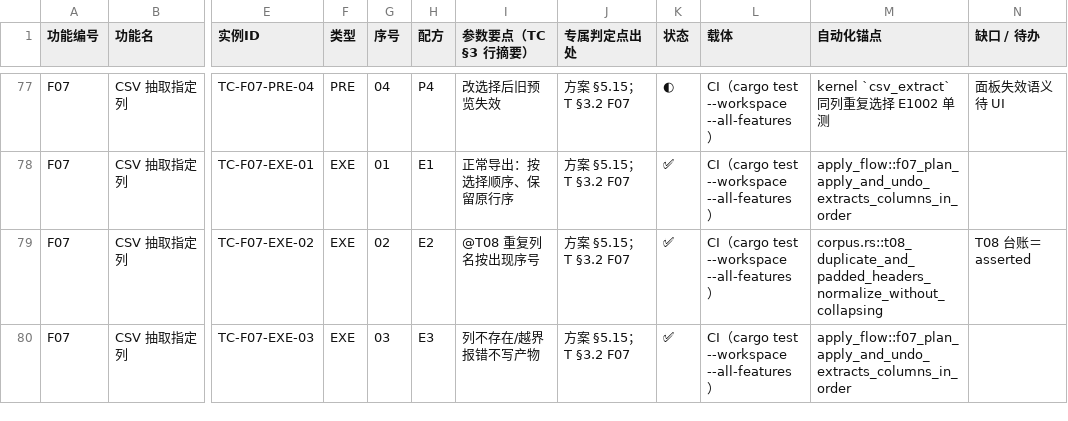
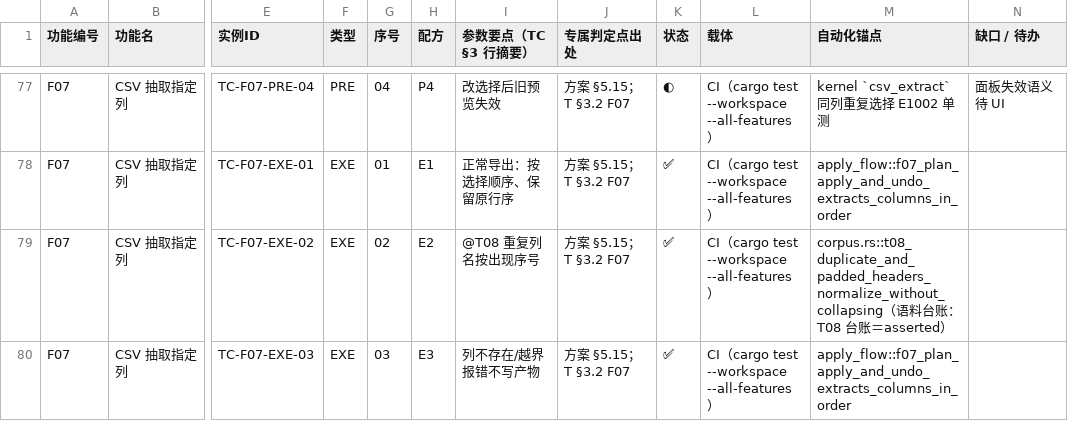
Before and after one commit to superge-cn/batchdesk, a CSV file: docs/testing/用例覆盖映射表-v0.2.csv, drawn as a sheet; only a part is shown, gaps mark what is left out; the diff covers the shown part only; the diff names each change by its address in the sheet, - before the commit and + after, or states it on an @@ line.

```diff
--- a/docs/testing/用例覆盖映射表-v0.2.csv
+++ b/docs/testing/用例覆盖映射表-v0.2.csv
-M79 (自动化锚点): corpus.rs::t08_duplicate_and_padded_headers_normalize_without_collapsing
+M79 (自动化锚点): corpus.rs::t08_duplicate_and_padded_headers_normalize_without_collapsing（语料台账：T08 台账＝asserted）
-N79 (缺口 / 待办): T08 台账＝asserted
+N79 (缺口 / 待办): (empty)
```
Also changed, not shown: 122 edited cells elsewhere in this file, 18 other files.
